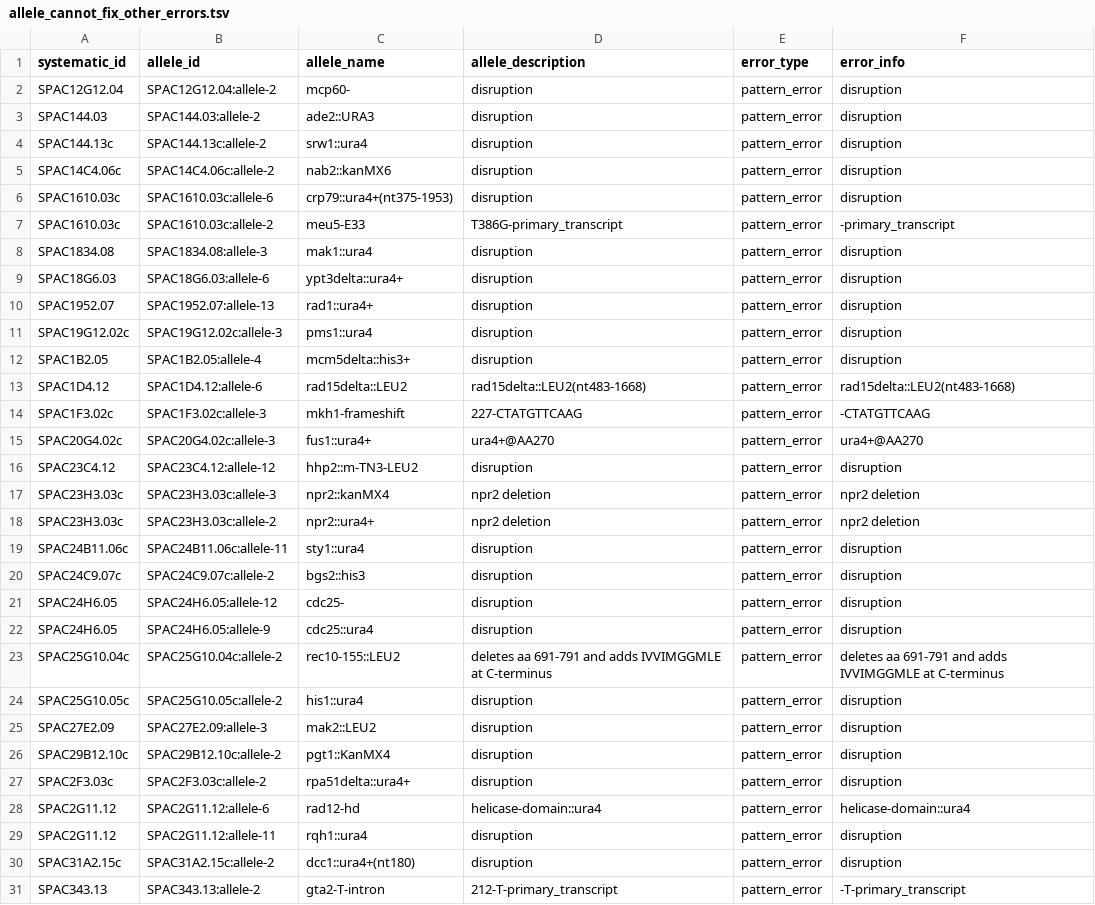
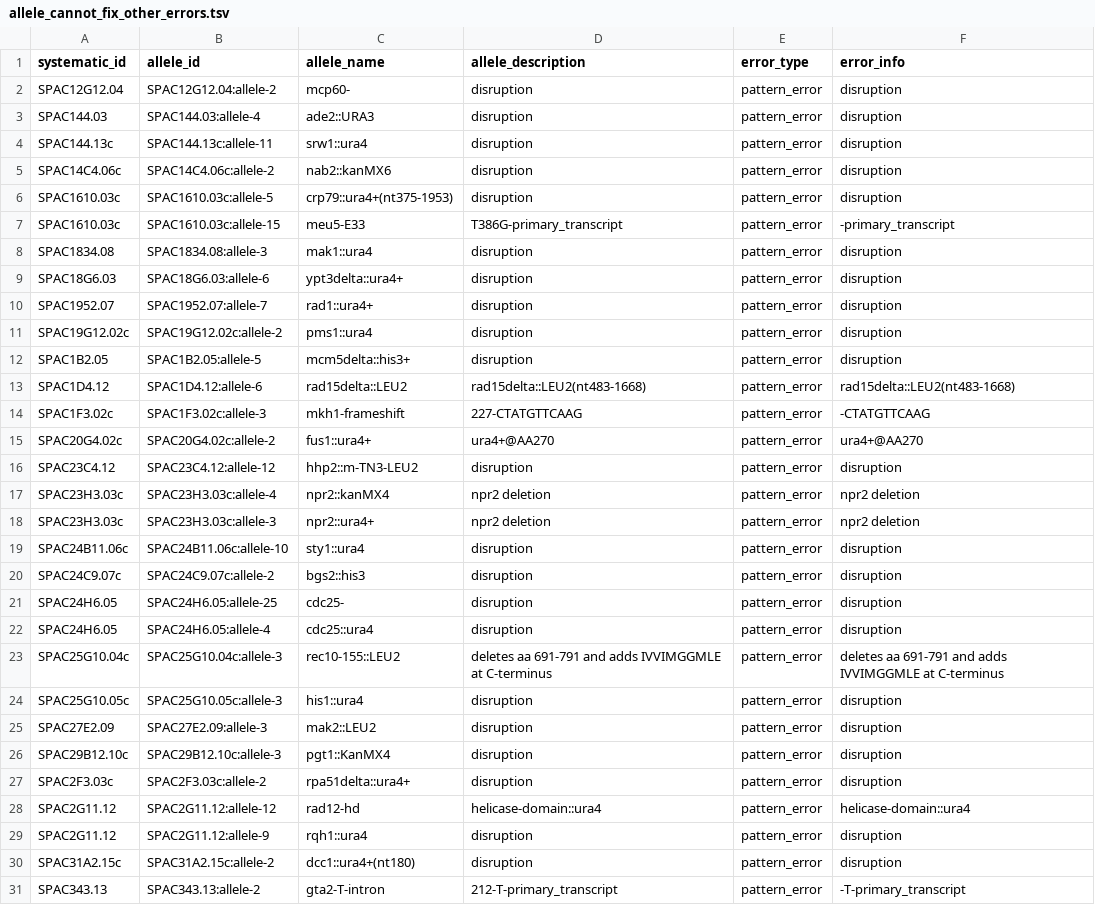
Before and after one commit to pombase/allele_qc, a TSV file: results/allele_cannot_fix_other_errors.tsv, drawn as a sheet; only a part is shown; the diff covers the shown part only.

```diff
--- a/results/allele_cannot_fix_other_errors.tsv
+++ b/results/allele_cannot_fix_other_errors.tsv
@@ -2,29 +2,29 @@ systematic_id	allele_id	allele_name	allele_description	error_type	error_info
 SPAC12G12.04	SPAC12G12.04:allele-2	mcp60-	disruption	pattern_error	disruption
-SPAC144.03	SPAC144.03:allele-2	ade2::URA3	disruption	pattern_error	disruption
-SPAC144.13c	SPAC144.13c:allele-2	srw1::ura4	disruption	pattern_error	disruption
+SPAC144.03	SPAC144.03:allele-4	ade2::URA3	disruption	pattern_error	disruption
+SPAC144.13c	SPAC144.13c:allele-11	srw1::ura4	disruption	pattern_error	disruption
 SPAC14C4.06c	SPAC14C4.06c:allele-2	nab2::kanMX6	disruption	pattern_error	disruption
-SPAC1610.03c	SPAC1610.03c:allele-6	crp79::ura4+(nt375-1953)	disruption	pattern_error	disruption
-SPAC1610.03c	SPAC1610.03c:allele-2	meu5-E33	T386G-primary_transcript	pattern_error	-primary_transcript
+SPAC1610.03c	SPAC1610.03c:allele-5	crp79::ura4+(nt375-1953)	disruption	pattern_error	disruption
+SPAC1610.03c	SPAC1610.03c:allele-15	meu5-E33	T386G-primary_transcript	pattern_error	-primary_transcript
 SPAC1834.08	SPAC1834.08:allele-3	mak1::ura4	disruption	pattern_error	disruption
 SPAC18G6.03	SPAC18G6.03:allele-6	ypt3delta::ura4+	disruption	pattern_error	disruption
-SPAC1952.07	SPAC1952.07:allele-13	rad1::ura4+	disruption	pattern_error	disruption
-SPAC19G12.02c	SPAC19G12.02c:allele-3	pms1::ura4	disruption	pattern_error	disruption
-SPAC1B2.05	SPAC1B2.05:allele-4	mcm5delta::his3+	disruption	pattern_error	disruption
+SPAC1952.07	SPAC1952.07:allele-7	rad1::ura4+	disruption	pattern_error	disruption
+SPAC19G12.02c	SPAC19G12.02c:allele-2	pms1::ura4	disruption	pattern_error	disruption
+SPAC1B2.05	SPAC1B2.05:allele-5	mcm5delta::his3+	disruption	pattern_error	disruption
 SPAC1D4.12	SPAC1D4.12:allele-6	rad15delta::LEU2	rad15delta::LEU2(nt483-1668)	pattern_error	rad15delta::LEU2(nt483-1668)
 SPAC1F3.02c	SPAC1F3.02c:allele-3	mkh1-frameshift	227-CTATGTTCAAG	pattern_error	-CTATGTTCAAG
-SPAC20G4.02c	SPAC20G4.02c:allele-3	fus1::ura4+	ura4+@AA270	pattern_error	ura4+@AA270
+SPAC20G4.02c	SPAC20G4.02c:allele-2	fus1::ura4+	ura4+@AA270	pattern_error	ura4+@AA270
 SPAC23C4.12	SPAC23C4.12:allele-12	hhp2::m-TN3-LEU2	disruption	pattern_error	disruption
-SPAC23H3.03c	SPAC23H3.03c:allele-3	npr2::kanMX4	npr2 deletion	pattern_error	npr2 deletion
-SPAC23H3.03c	SPAC23H3.03c:allele-2	npr2::ura4+	npr2 deletion	pattern_error	npr2 deletion
-SPAC24B11.06c	SPAC24B11.06c:allele-11	sty1::ura4	disruption	pattern_error	disruption
+SPAC23H3.03c	SPAC23H3.03c:allele-4	npr2::kanMX4	npr2 deletion	pattern_error	npr2 deletion
+SPAC23H3.03c	SPAC23H3.03c:allele-3	npr2::ura4+	npr2 deletion	pattern_error	npr2 deletion
+SPAC24B11.06c	SPAC24B11.06c:allele-10	sty1::ura4	disruption	pattern_error	disruption
 SPAC24C9.07c	SPAC24C9.07c:allele-2	bgs2::his3	disruption	pattern_error	disruption
-SPAC24H6.05	SPAC24H6.05:allele-12	cdc25-	disruption	pattern_error	disruption
-SPAC24H6.05	SPAC24H6.05:allele-9	cdc25::ura4	disruption	pattern_error	disruption
-SPAC25G10.04c	SPAC25G10.04c:allele-2	rec10-155::LEU2	deletes aa 691-791 and adds IVVIMGGMLE at C-terminus	pattern_error	deletes aa 691-791 and adds IVVIMGGMLE at C-terminus
-SPAC25G10.05c	SPAC25G10.05c:allele-2	his1::ura4	disruption	pattern_error	disruption
+SPAC24H6.05	SPAC24H6.05:allele-25	cdc25-	disruption	pattern_error	disruption
+SPAC24H6.05	SPAC24H6.05:allele-4	cdc25::ura4	disruption	pattern_error	disruption
+SPAC25G10.04c	SPAC25G10.04c:allele-3	rec10-155::LEU2	deletes aa 691-791 and adds IVVIMGGMLE at C-terminus	pattern_error	deletes aa 691-791 and adds IVVIMGGMLE at C-terminus
+SPAC25G10.05c	SPAC25G10.05c:allele-3	his1::ura4	disruption	pattern_error	disruption
 SPAC27E2.09	SPAC27E2.09:allele-3	mak2::LEU2	disruption	pattern_error	disruption
-SPAC29B12.10c	SPAC29B12.10c:allele-2	pgt1::KanMX4	disruption	pattern_error	disruption
+SPAC29B12.10c	SPAC29B12.10c:allele-3	pgt1::KanMX4	disruption	pattern_error	disruption
 SPAC2F3.03c	SPAC2F3.03c:allele-2	rpa51delta::ura4+	disruption	pattern_error	disruption
-SPAC2G11.12	SPAC2G11.12:allele-6	rad12-hd	helicase-domain::ura4	pattern_error	helicase-domain::ura4
-SPAC2G11.12	SPAC2G11.12:allele-11	rqh1::ura4	disruption	pattern_error	disruption
+SPAC2G11.12	SPAC2G11.12:allele-12	rad12-hd	helicase-domain::ura4	pattern_error	helicase-domain::ura4
+SPAC2G11.12	SPAC2G11.12:allele-9	rqh1::ura4	disruption	pattern_error	disruption
 SPAC31A2.15c	SPAC31A2.15c:allele-2	dcc1::ura4+(nt180)	disruption	pattern_error	disruption
```
Also changed, not shown: 1 removed row and 71 edited cells elsewhere in this file, results/allele_auto_fix.tsv, results/protein_modification_cannot_fix_other_errors.tsv, 8 other files.
